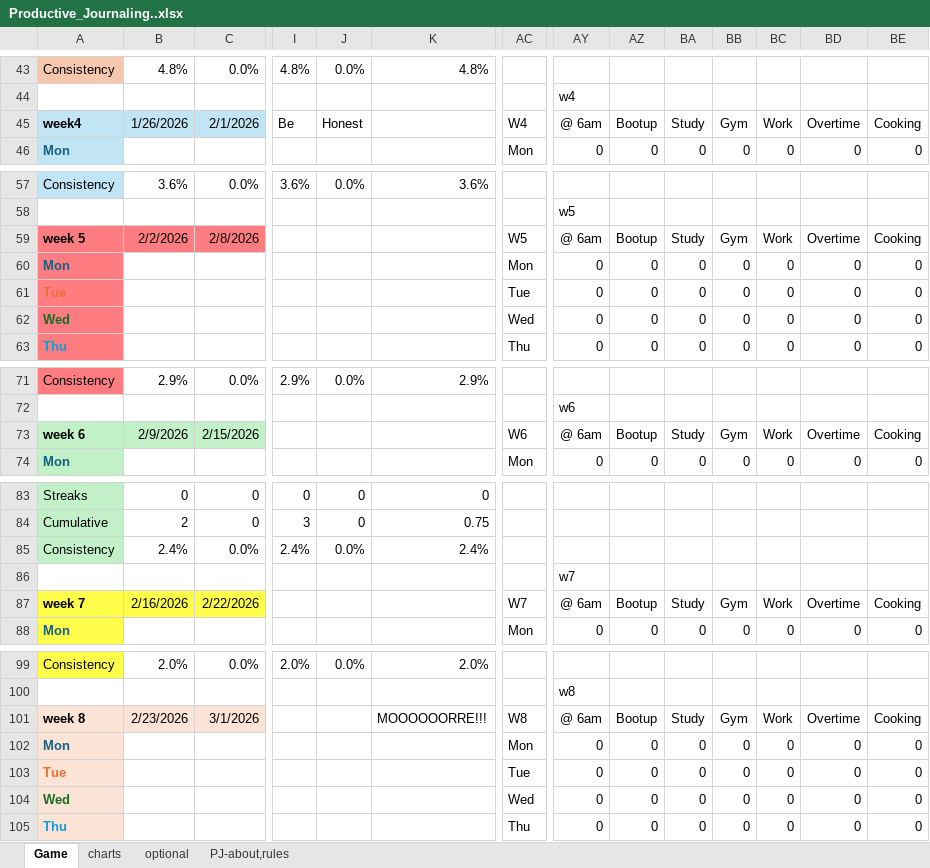
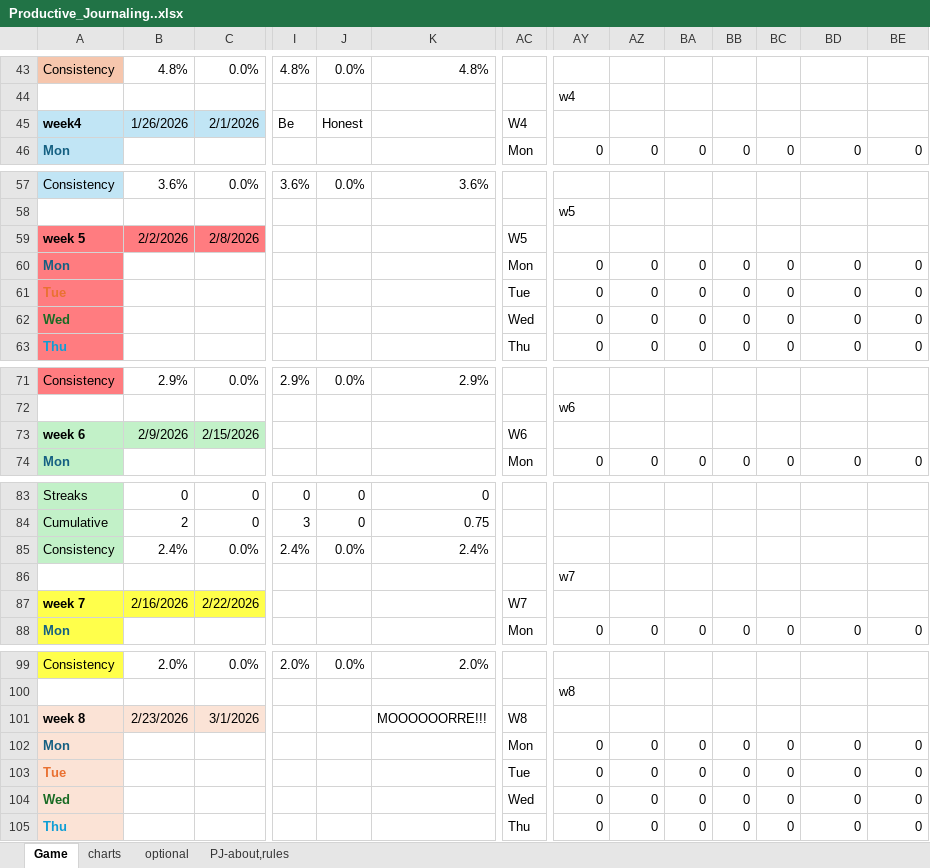
Before and after one commit to bhargav83/Productive-Journaling, an Excel workbook: Productive_Journaling..xlsx, sheet Game, drawn as a sheet; only a part is shown, gaps mark what is left out; values as stored, in another font and other column widths than the file's, no borders; conditional formats not drawn; removed rows and columns are numbered as before the commit, all else as after; rows hold the shown columns only; the diff covers the shown part only; the diff names each change by its address in the sheet, - before the commit and + after, or states it on an @@ line.

Commit message:
Download Template v1 (fixed issue 3)

```diff
--- a/Productive_Journaling..xlsx (sheet Game)
+++ b/Productive_Journaling..xlsx (sheet Game)
-row 45: week4 | 1/26/2026 | 2/1/2026 | Be | Honest |  | W4 | @ 6am | Bootup | Study | Gym | Work | Overtime | Cooking
+row 45: week4 | 1/26/2026 | 2/1/2026 | Be | Honest |  | W4
-row 59: week 5 | 2/2/2026 | 2/8/2026 |  |  |  | W5 | @ 6am | Bootup | Study | Gym | Work | Overtime | Cooking
+row 59: week 5 | 2/2/2026 | 2/8/2026 |  |  |  | W5
-row 73: week 6 | 2/9/2026 | 2/15/2026 |  |  |  | W6 | @ 6am | Bootup | Study | Gym | Work | Overtime | Cooking
+row 73: week 6 | 2/9/2026 | 2/15/2026 |  |  |  | W6
-row 87: week 7 | 2/16/2026 | 2/22/2026 |  |  |  | W7 | @ 6am | Bootup | Study | Gym | Work | Overtime | Cooking
+row 87: week 7 | 2/16/2026 | 2/22/2026 |  |  |  | W7
-row 101: week 8 | 2/23/2026 | 3/1/2026 |  |  | MOOOOOORRE!!! | W8 | @ 6am | Bootup | Study | Gym | Work | Overtime | Cooking
+row 101: week 8 | 2/23/2026 | 3/1/2026 |  |  | MOOOOOORRE!!! | W8
```
Also changed, not shown: 2 added rows, 2 removed rows and 60 edited cells elsewhere in this sheet, charts or pictures.
